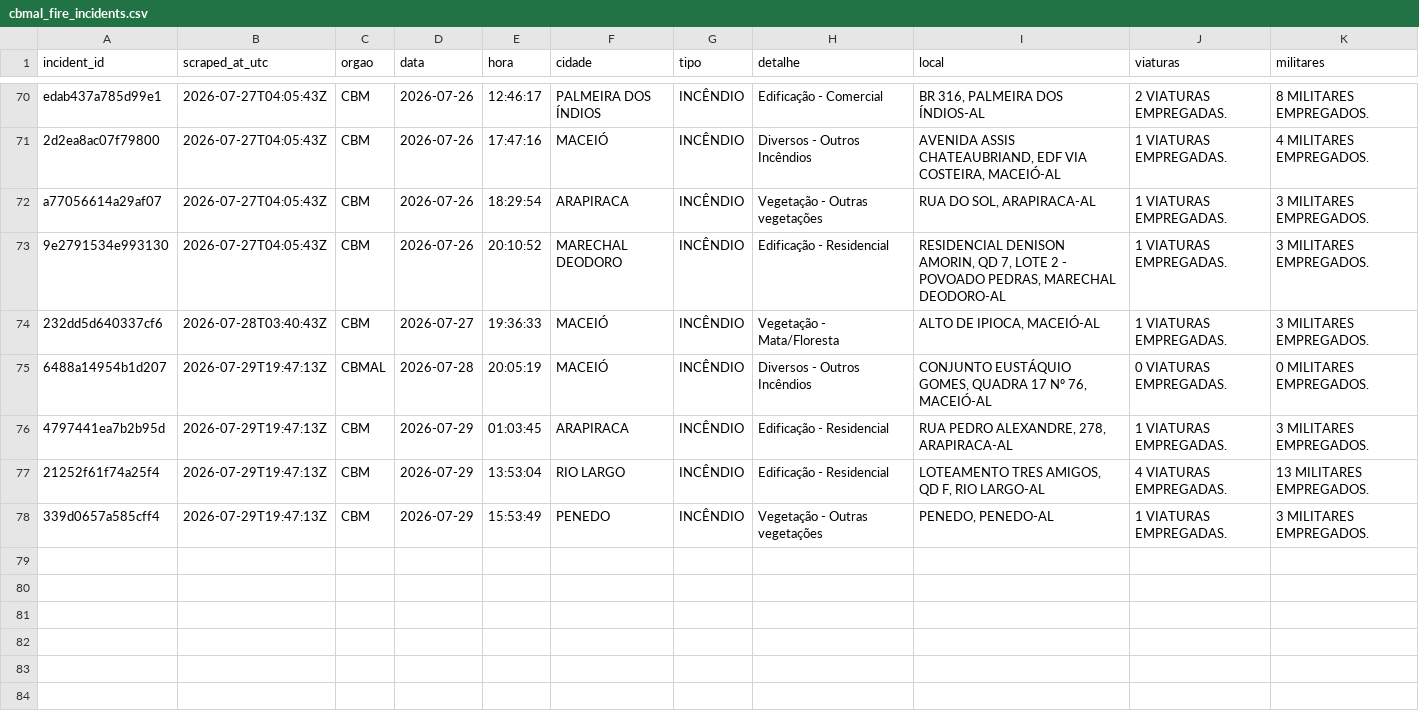
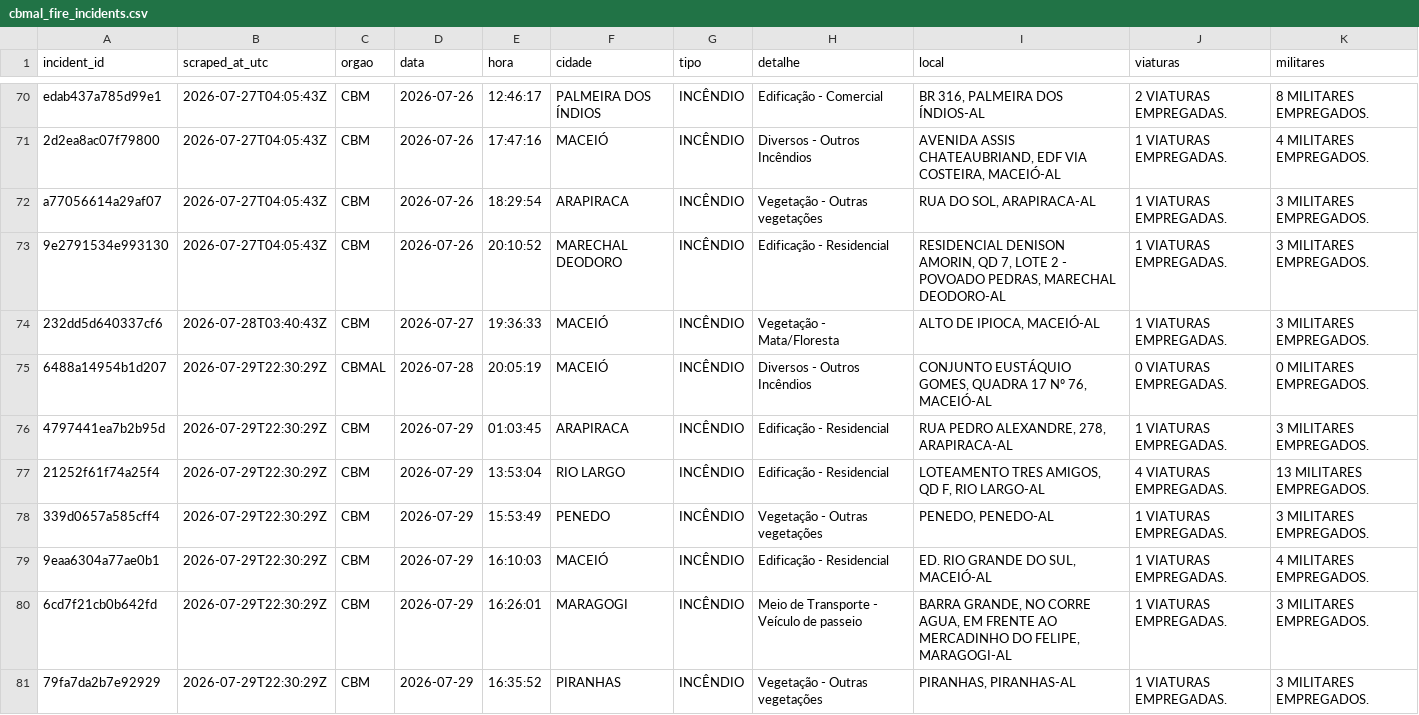
Before and after one commit to ajtga/fire-incidents, a CSV file: data/cbmal_fire_incidents.csv, drawn as a sheet; only a part is shown, gaps mark what is left out.

```diff
--- a/data/cbmal_fire_incidents.csv
+++ b/data/cbmal_fire_incidents.csv
@@ -74,5 +74,8 @@ a77056614a29af07,2026-07-27T04:05:43Z,CBM,2026-07-26,18:29:54,ARAPIRACA,INCÊNDI
 232dd5d640337cf6,2026-07-28T03:40:43Z,CBM,2026-07-27,19:36:33,MACEIÓ,INCÊNDIO,Vegetação - Mata/Floresta,"ALTO DE IPIOCA, MACEIÓ-AL",1 VIATURAS EMPREGADAS.,3 MILITARES EMPREGADOS.
-6488a14954b1d207,2026-07-29T19:47:13Z,CBMAL,2026-07-28,20:05:19,MACEIÓ,INCÊNDIO,Diversos - Outros Incêndios,"CONJUNTO EUSTÁQUIO GOMES, QUADRA 17 Nº 76, MACEIÓ-AL",0 VIATURAS EMPREGADAS.,0 MILITARES EMPREGADOS.
-4797441ea7b2b95d,2026-07-29T19:47:13Z,CBM,2026-07-29,01:03:45,ARAPIRACA,INCÊNDIO,Edificação - Residencial,"RUA PEDRO ALEXANDRE, 278, ARAPIRACA-AL",1 VIATURAS EMPREGADAS.,3 MILITARES EMPREGADOS.
-21252f61f74a25f4,2026-07-29T19:47:13Z,CBM,2026-07-29,13:53:04,RIO LARGO,INCÊNDIO,Edificação - Residencial,"LOTEAMENTO TRES AMIGOS, QD F, RIO LARGO-AL",4 VIATURAS EMPREGADAS.,13 MILITARES EMPREGADOS.
-339d0657a585cff4,2026-07-29T19:47:13Z,CBM,2026-07-29,15:53:49,PENEDO,INCÊNDIO,Vegetação - Outras vegetações,"PENEDO, PENEDO-AL",1 VIATURAS EMPREGADAS.,3 MILITARES EMPREGADOS.
+6488a14954b1d207,2026-07-29T22:30:29Z,CBMAL,2026-07-28,20:05:19,MACEIÓ,INCÊNDIO,Diversos - Outros Incêndios,"CONJUNTO EUSTÁQUIO GOMES, QUADRA 17 Nº 76, MACEIÓ-AL",0 VIATURAS EMPREGADAS.,0 MILITARES EMPREGADOS.
+4797441ea7b2b95d,2026-07-29T22:30:29Z,CBM,2026-07-29,01:03:45,ARAPIRACA,INCÊNDIO,Edificação - Residencial,"RUA PEDRO ALEXANDRE, 278, ARAPIRACA-AL",1 VIATURAS EMPREGADAS.,3 MILITARES EMPREGADOS.
+21252f61f74a25f4,2026-07-29T22:30:29Z,CBM,2026-07-29,13:53:04,RIO LARGO,INCÊNDIO,Edificação - Residencial,"LOTEAMENTO TRES AMIGOS, QD F, RIO LARGO-AL",4 VIATURAS EMPREGADAS.,13 MILITARES EMPREGADOS.
+339d0657a585cff4,2026-07-29T22:30:29Z,CBM,2026-07-29,15:53:49,PENEDO,INCÊNDIO,Vegetação - Outras vegetações,"PENEDO, PENEDO-AL",1 VIATURAS EMPREGADAS.,3 MILITARES EMPREGADOS.
+9eaa6304a77ae0b1,2026-07-29T22:30:29Z,CBM,2026-07-29,16:10:03,MACEIÓ,INCÊNDIO,Edificação - Residencial,"ED. RIO GRANDE DO SUL, MACEIÓ-AL",1 VIATURAS EMPREGADAS.,4 MILITARES EMPREGADOS.
+6cd7f21cb0b642fd,2026-07-29T22:30:29Z,CBM,2026-07-29,16:26:01,MARAGOGI,INCÊNDIO,Meio de Transporte - Veículo de passeio,"BARRA GRANDE, NO CORRE AGUA, EM FRENTE AO MERCADINHO DO FELIPE, MARAGOGI-AL",1 VIATURAS EMPREGADAS.,3 MILITARES EMPREGADOS.
+79fa7da2b7e92929,2026-07-29T22:30:29Z,CBM,2026-07-29,16:35:52,PIRANHAS,INCÊNDIO,Vegetação - Outras vegetações,"PIRANHAS, PIRANHAS-AL",1 VIATURAS EMPREGADAS.,3 MILITARES EMPREGADOS.
```
